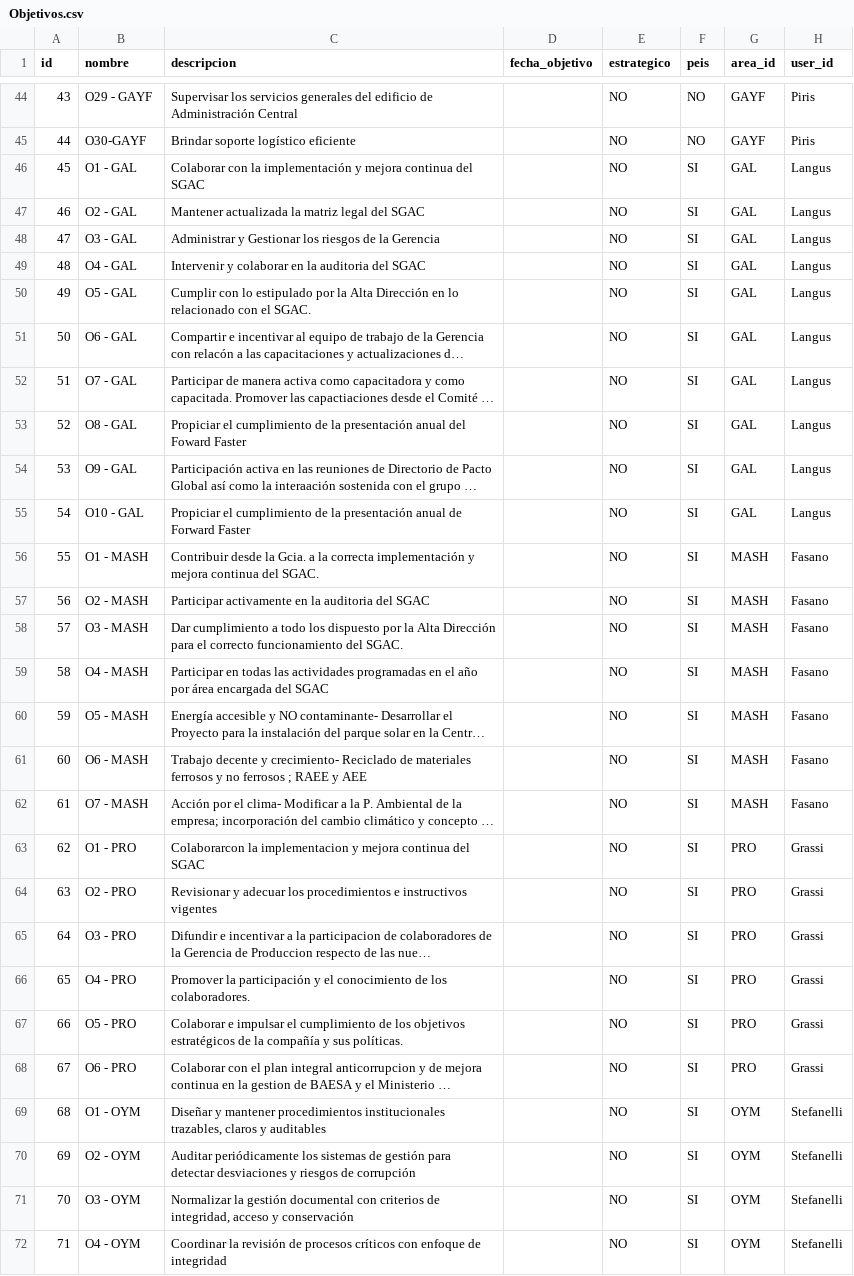
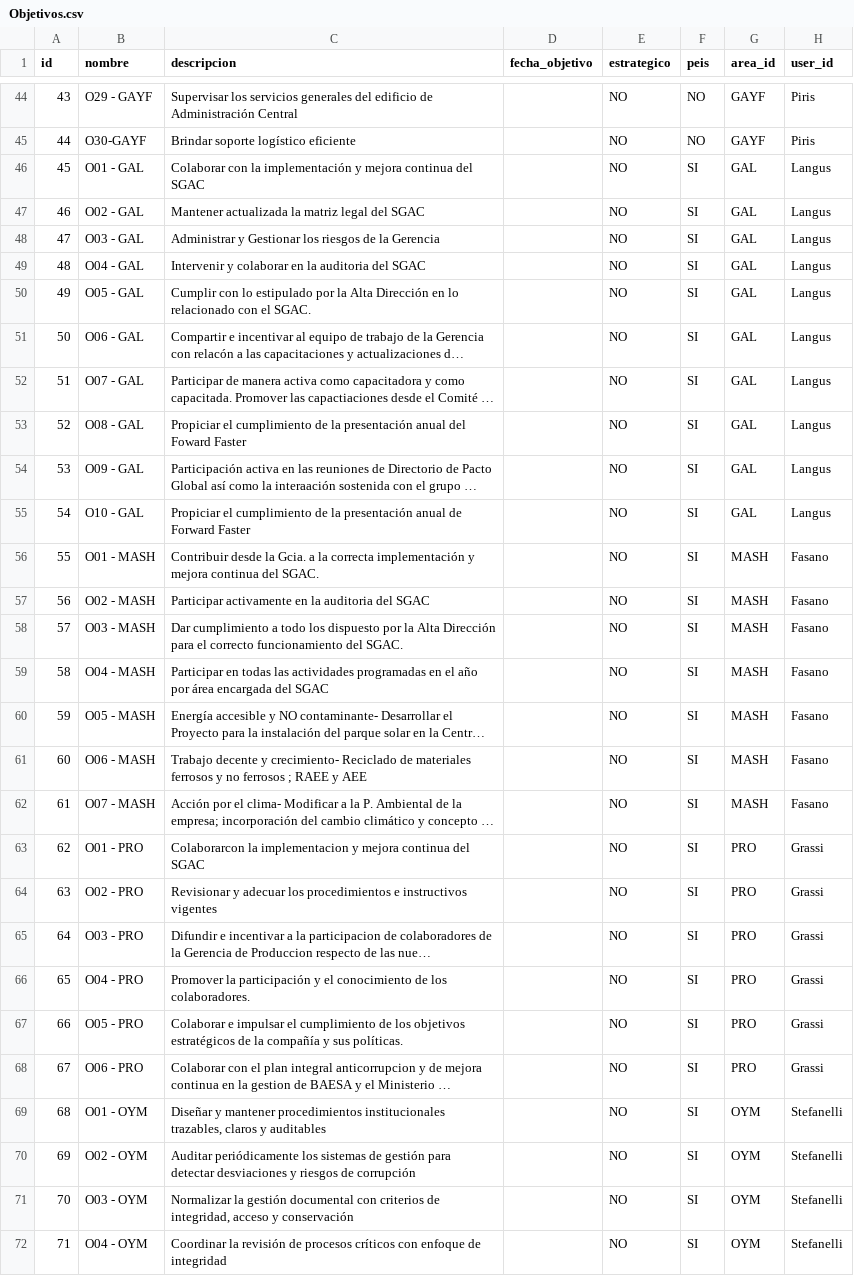
Before and after one commit to nachofernan/gestionriesgos, a CSV file: docs/datos/Objetivos.csv, drawn as a sheet; only a part is shown, gaps mark what is left out; long unchanged cells end in …; the diff covers the shown part only; the diff names each change by its address in the sheet, - before the commit and + after, or states it on an @@ line.

```diff
--- a/docs/datos/Objetivos.csv
+++ b/docs/datos/Objetivos.csv
-B46 (nombre): O1 - GAL
+B46 (nombre): O01 - GAL
-B47 (nombre): O2 - GAL
+B47 (nombre): O02 - GAL
-B48 (nombre): O3 - GAL
+B48 (nombre): O03 - GAL
-B49 (nombre): O4 - GAL
+B49 (nombre): O04 - GAL
-B50 (nombre): O5 - GAL
+B50 (nombre): O05 - GAL
-B51 (nombre): O6 - GAL
+B51 (nombre): O06 - GAL
-B52 (nombre): O7 - GAL
+B52 (nombre): O07 - GAL
-B53 (nombre): O8 - GAL
+B53 (nombre): O08 - GAL
-B54 (nombre): O9 - GAL
+B54 (nombre): O09 - GAL
-B56 (nombre): O1 - MASH
+B56 (nombre): O01 - MASH
-B57 (nombre): O2 - MASH
+B57 (nombre): O02 - MASH
-B58 (nombre): O3 - MASH
+B58 (nombre): O03 - MASH
-B59 (nombre): O4 - MASH
+B59 (nombre): O04 - MASH
-B60 (nombre): O5 - MASH
+B60 (nombre): O05 - MASH
-B61 (nombre): O6 - MASH
+B61 (nombre): O06 - MASH
-B62 (nombre): O7 - MASH
+B62 (nombre): O07 - MASH
-B63 (nombre): O1 - PRO
+B63 (nombre): O01 - PRO
-B64 (nombre): O2 - PRO
+B64 (nombre): O02 - PRO
-B65 (nombre): O3 - PRO
+B65 (nombre): O03 - PRO
-B66 (nombre): O4 - PRO
+B66 (nombre): O04 - PRO
-B67 (nombre): O5 - PRO
+B67 (nombre): O05 - PRO
-B68 (nombre): O6 - PRO
+B68 (nombre): O06 - PRO
-B69 (nombre): O1 - OYM
+B69 (nombre): O01 - OYM
-B70 (nombre): O2 - OYM
+B70 (nombre): O02 - OYM
-B71 (nombre): O3 - OYM
+B71 (nombre): O03 - OYM
-B72 (nombre): O4 - OYM
+B72 (nombre): O04 - OYM
```
Also changed, not shown: 4 added rows and 29 edited cells elsewhere in this file, docs/datos/ObjetivoRiesgo.csv, docs/datos/PlanAccionTarea.csv, 10 other files.
